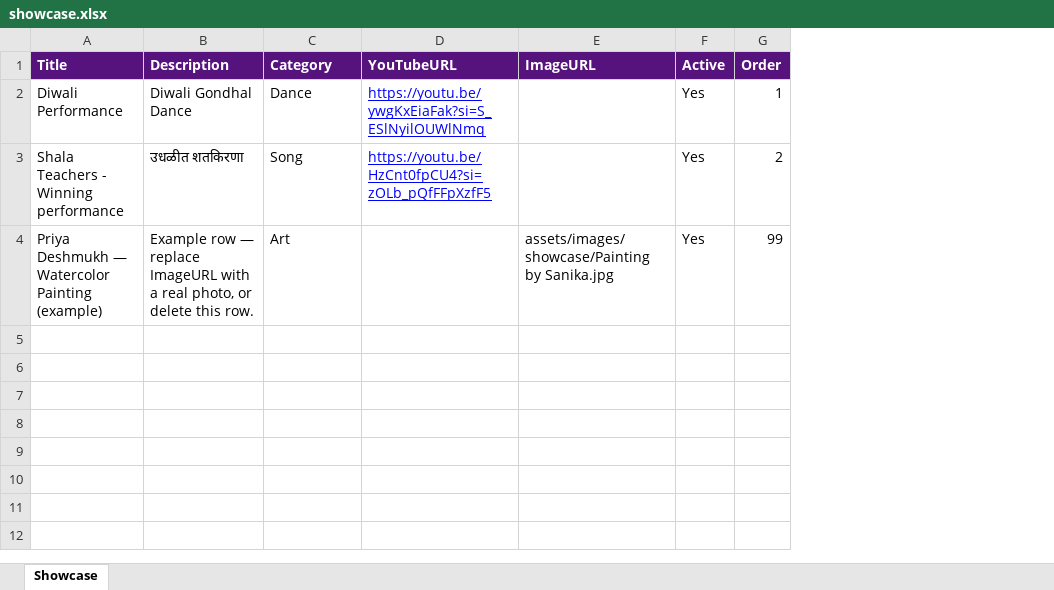
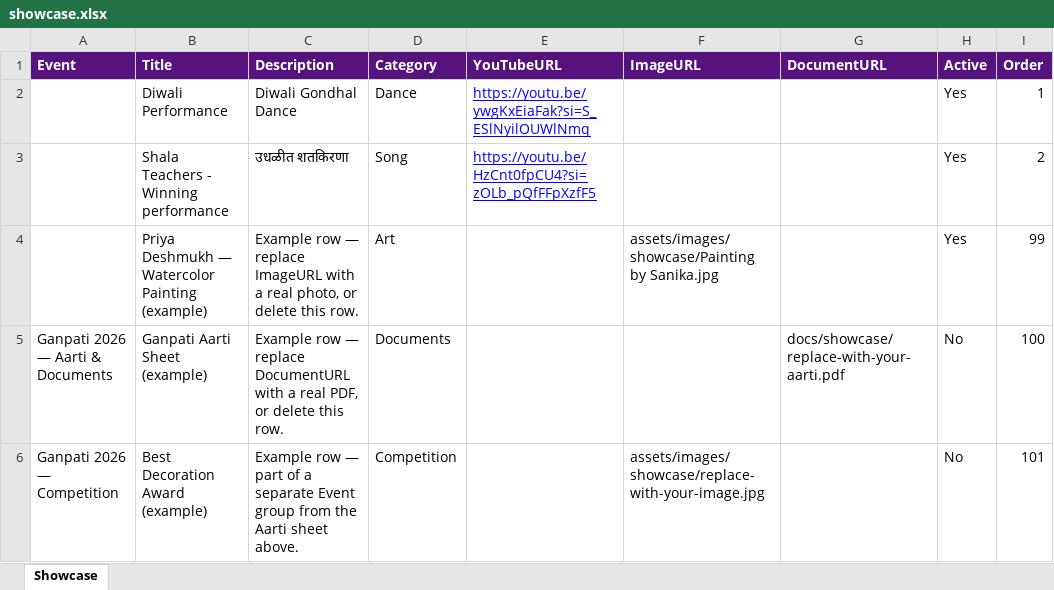
Before and after one commit to sankalpmarathimandal-debug/Sankalp_SJ, an Excel workbook: data/showcase.xlsx, sheet Showcase, drawn as a sheet; values as stored, in another font and other column widths than the file's, no borders; the diff names each change by its address in the sheet, - before the commit and + after, or states it on an @@ line.

Commit message:
Add event-based grouping and document support to Showcase (Excel-driven, no coding needed)

```diff
--- a/data/showcase.xlsx (sheet Showcase)
+++ b/data/showcase.xlsx (sheet Showcase)
+column A (Event), empty
+column G (DocumentURL), empty
+row 5: Ganpati 2026 — Aarti & Documents | Ganpati Aarti Sheet (example) | Example row — replace DocumentURL with a real PDF, or delete this row. | Documents |  |  | docs/showcase/replace-with-your-aarti.pdf | No | 100
+row 6: Ganpati 2026 — Competition | Best Decoration Award (example) | Example row — part of a separate Event group from the Aarti sheet above. | Competition |  | assets/images/showcase/replace-with-your-image.jpg |  | No | 101
```
Also changed, not shown: 4 other files.
